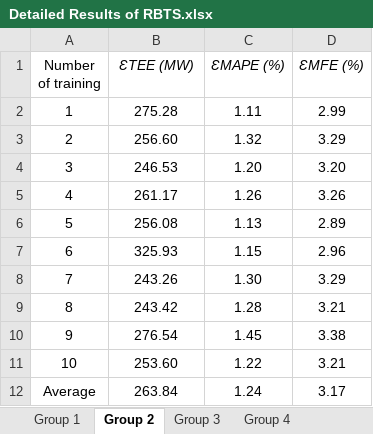
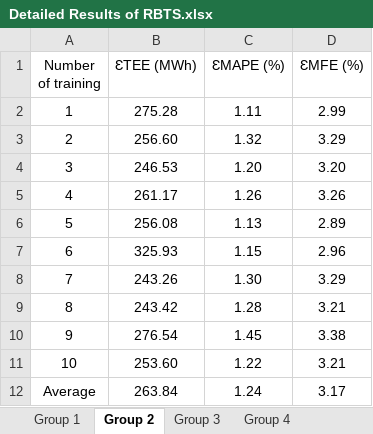
Before and after one commit to PowerSystemGroup/LoadPredictionDataAndResults, an Excel workbook: Detailed Results of RBTS.xlsx, sheet Group 2, drawn as a sheet; values as stored, in another font and other column widths than the file's, no borders; the diff names each change by its address in the sheet, - before the commit and + after, or states it on an @@ line.

```diff
--- a/Detailed Results of RBTS.xlsx (sheet Group 2)
+++ b/Detailed Results of RBTS.xlsx (sheet Group 2)
-B1: ƐTEE (MW)
+B1: ƐTEE (MWh)
-B1:D1 italic: on
+B1:D1 italic: off
```
Also changed, not shown: sheet Reduction is 90%, sheet Reduction is 60%, sheet Reduction is 70%, sheet Reduction is 50%, sheet Group 4, sheet Group 3, 1 more sheet, Detailed Results of HRP-38.xlsx, Detailed Results of Real System.xlsx, 3 other files.
